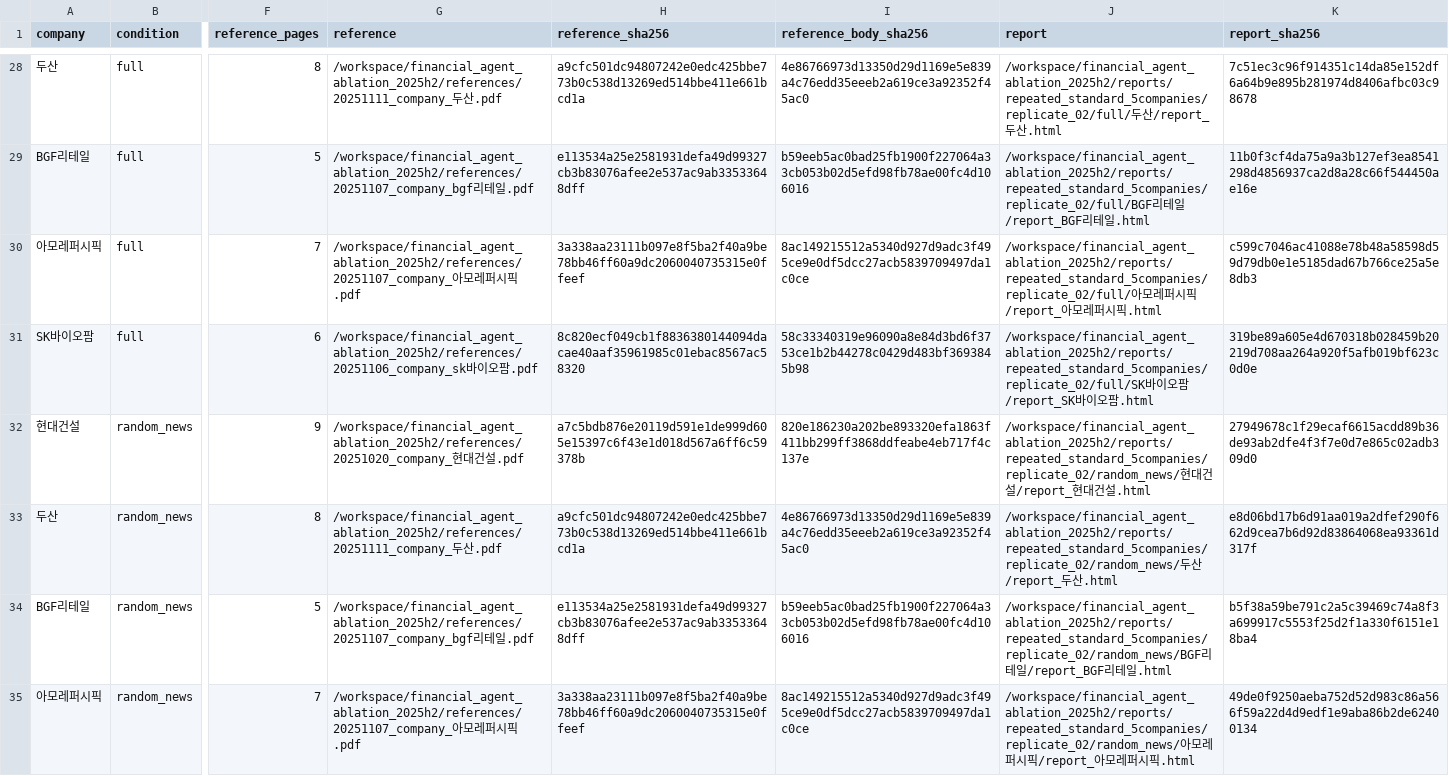
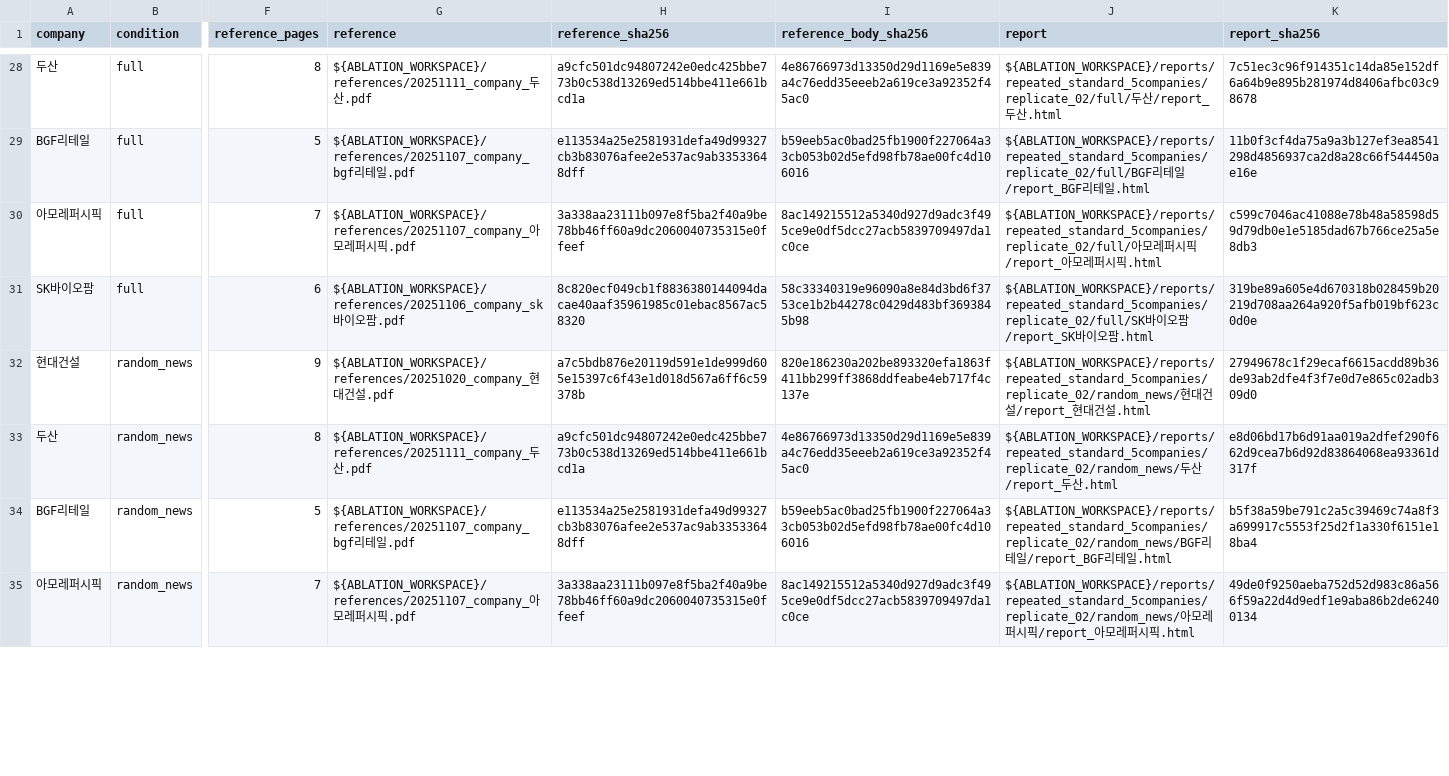
Before and after one commit to TaeHyoK/Financial_Agent, a CSV file: ablation_results/repeated_standard_5companies/metrics.csv, drawn as a sheet; only a part is shown, gaps mark what is left out; the diff covers the shown part only; the diff names each change by its address in the sheet, - before the commit and + after, or states it on an @@ line.

Commit message:
chore(results): replace old-machine absolute paths with placeholders
TL;DR
- ablation_results/ 의 상태·지표 JSON·CSV 에 남아 있던 생성 당시 작업공간 절대경로 2,594건을
  ${REPO}, ${ABLATION_WORKSPACE} 등 자리표시자로 치환. 해시·지표 값은 그대로

Changes
- /workspace/financial_agent_ablation_2025h2/repo/ → ${REPO}/, …/run_config/ → ${REPO}/run_config/,
  그 외 작업공간 하위 → ${ABLATION_WORKSPACE}/, /workspace/user/ABLATION·FINAL → ${LEGACY_*_WORKSPACE}
- ablation_results/README.md 추가: 자리표시자 뜻과 해시 기록의 성격

검증: JSON 17개 전부 파싱되고 구조·값 개수 전후 동일, 남은 절대경로 0건, pytest 260 passed / 16 skipped

```diff
--- a/ablation_results/repeated_standard_5companies/metrics.csv
+++ b/ablation_results/repeated_standard_5companies/metrics.csv
-G28 (reference): /workspace/financial_agent_ablation_2025h2/references/20251111_company_두산…
+G28 (reference): ${ABLATION_WORKSPACE}/references/20251111_company_두산…
-J28 (report): /workspace/financial_agent_ablation_2025h2/reports/repeated_standard_5companies/replicate_02/full/두산…
+J28 (report): ${ABLATION_WORKSPACE}/reports/repeated_standard_5companies/replicate_02/full/두산…
-G29 (reference): /workspace/financial_agent_ablation_2025h2/references/20251107_company_bgf리테…
+G29 (reference): ${ABLATION_WORKSPACE}/references/20251107_company_bgf리테…
-J29 (report): /workspace/financial_agent_ablation_2025h2/reports/repeated_standard_5companies/replicate_02/full/BGF리테…
+J29 (report): ${ABLATION_WORKSPACE}/reports/repeated_standard_5companies/replicate_02/full/BGF리테…
-G30 (reference): /workspace/financial_agent_ablation_2025h2/references/20251107_company_아모…
+G30 (reference): ${ABLATION_WORKSPACE}/references/20251107_company_아모…
-J30 (report): /workspace/financial_agent_ablation_2025h2/reports/repeated_standard_5companies/replicate_02/full/아모…
+J30 (report): ${ABLATION_WORKSPACE}/reports/repeated_standard_5companies/replicate_02/full/아모…
-G31 (reference): /workspace/financial_agent_ablation_2025h2/references/20251106_company_sk바이…
+G31 (reference): ${ABLATION_WORKSPACE}/references/20251106_company_sk바이…
-J31 (report): /workspace/financial_agent_ablation_2025h2/reports/repeated_standard_5companies/replicate_02/full/SK바이…
+J31 (report): ${ABLATION_WORKSPACE}/reports/repeated_standard_5companies/replicate_02/full/SK바이…
-G32 (reference): /workspace/financial_agent_ablation_2025h2/references/20251020_company_현대…
+G32 (reference): ${ABLATION_WORKSPACE}/references/20251020_company_현대…
-J32 (report): /workspace/financial_agent_ablation_2025h2/reports/repeated_standard_5companies/replicate_02/random_news/현대…
+J32 (report): ${ABLATION_WORKSPACE}/reports/repeated_standard_5companies/replicate_02/random_news/현대…
-G33 (reference): /workspace/financial_agent_ablation_2025h2/references/20251111_company_두산…
+G33 (reference): ${ABLATION_WORKSPACE}/references/20251111_company_두산…
-J33 (report): /workspace/financial_agent_ablation_2025h2/reports/repeated_standard_5companies/replicate_02/random_news/두산…
+J33 (report): ${ABLATION_WORKSPACE}/reports/repeated_standard_5companies/replicate_02/random_news/두산…
-G34 (reference): /workspace/financial_agent_ablation_2025h2/references/20251107_company_bgf리테…
+G34 (reference): ${ABLATION_WORKSPACE}/references/20251107_company_bgf리테…
-J34 (report): /workspace/financial_agent_ablation_2025h2/reports/repeated_standard_5companies/replicate_02/random_news/BGF리테…
+J34 (report): ${ABLATION_WORKSPACE}/reports/repeated_standard_5companies/replicate_02/random_news/BGF리테…
-G35 (reference): /workspace/financial_agent_ablation_2025h2/references/20251107_company_아모…
+G35 (reference): ${ABLATION_WORKSPACE}/references/20251107_company_아모…
-J35 (report): /workspace/financial_agent_ablation_2025h2/reports/repeated_standard_5companies/replicate_02/random_news/아모…
+J35 (report): ${ABLATION_WORKSPACE}/reports/repeated_standard_5companies/replicate_02/random_news/아모…
```
Also changed, not shown: 135 edited cells elsewhere in this file, 4 other files.
